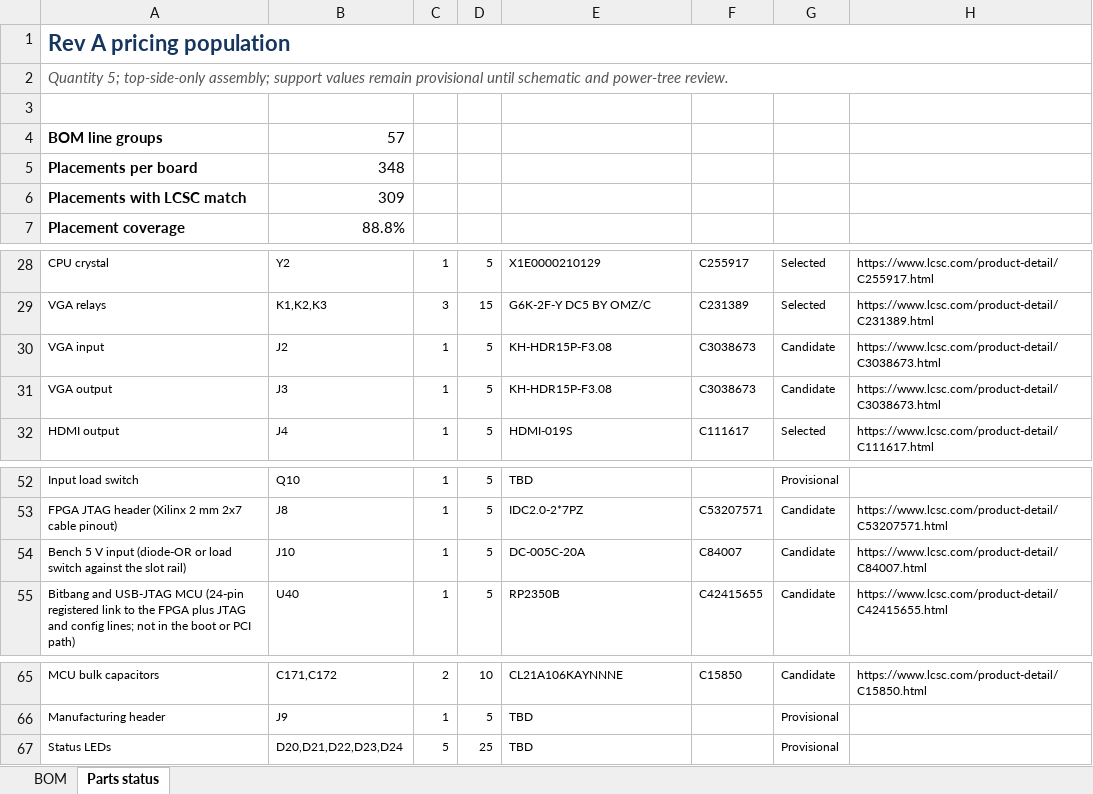
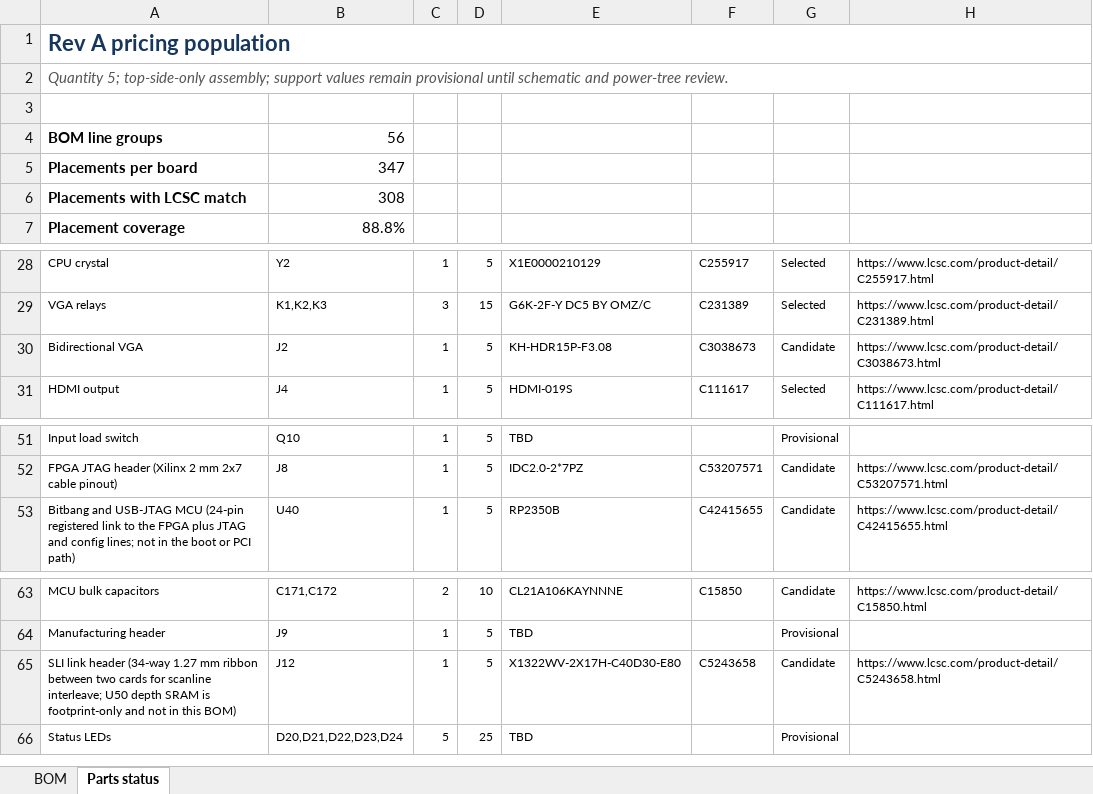
Before and after one commit to fabPlane/voodoo_2, an Excel workbook: hardware/rev-a-pricing/voodoo2_rev_a_pricing_bom.xlsx, sheet Parts status, drawn as a sheet; only a part is shown, gaps mark what is left out; values as stored, in another font and other column widths than the file's, no borders; conditional formats not drawn; removed rows and columns are numbered as before the commit, all else as after; the diff names each change by its address in the sheet, - before the commit and + after, or states it on an @@ line.

```diff
--- a/hardware/rev-a-pricing/voodoo2_rev_a_pricing_bom.xlsx (sheet Parts status)
+++ b/hardware/rev-a-pricing/voodoo2_rev_a_pricing_bom.xlsx (sheet Parts status)
-B4: 57
+B4: 56
-B5: 348
+B5: 347
-B6: 309
+B6: 308
-A30: VGA input
+A30: Bidirectional VGA
-row 31: VGA output | J3 | 1 | 5 | KH-HDR15P-F3.08 | C3038673 | Candidate | https://www.lcsc.com/product-detail/C3038673.html
-row 54: Bench 5 V input (diode-OR or load switch against the slot rail) | J10 | 1 | 5 | DC-005C-20A | C84007 | Candidate | https://www.lcsc.com/product-detail/C84007.html
+row 65: SLI link header (34-way 1.27 mm ribbon between two cards for scanline interleave; U50 depth SRAM is footprint-only and not in this BOM) | J12 | 1 | 5 | X1322WV-2X17H-C40D30-E80 | C5243658 | Candidate | https://www.lcsc.com/product-detail/C5243658.html
```
Also changed, not shown: sheet BOM, formulas that keep their value, hardware/rev-a-pricing/voodoo2_rev_a_pricing_cpl.xlsx, 31 other files.
